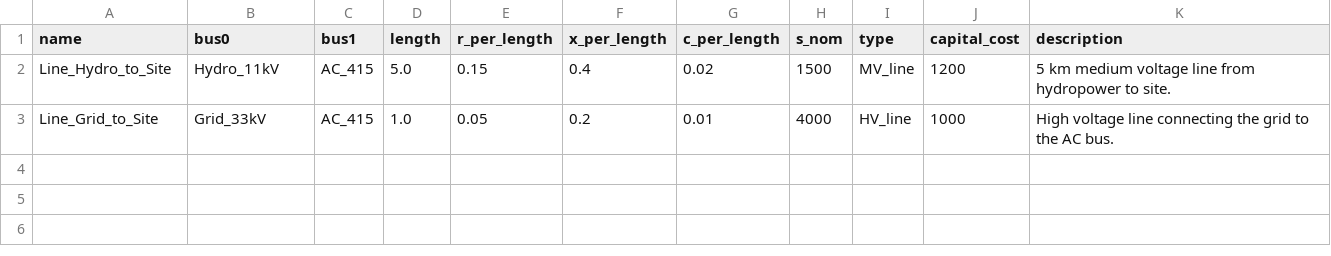
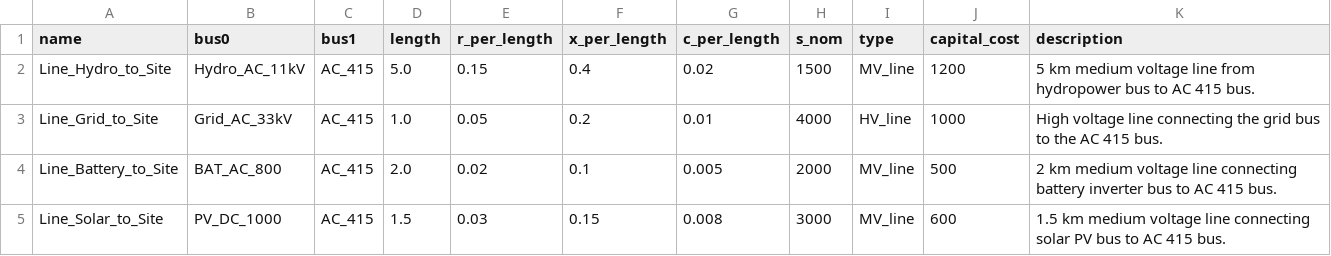
Before and after one commit to tinegachris/hybrid_renewable_pypsa, a CSV file: data/lines.csv, drawn as a sheet.

```diff
--- a/data/lines.csv
+++ b/data/lines.csv
@@ -1,3 +1,5 @@
 name,bus0,bus1,length,r_per_length,x_per_length,c_per_length,s_nom,type,capital_cost,description
-Line_Hydro_to_Site,Hydro_11kV,AC_415,5.0,0.15,0.4,0.02,1500,MV_line,1200,5 km medium voltage line from hydropower to site.
-Line_Grid_to_Site,Grid_33kV,AC_415,1.0,0.05,0.2,0.01,4000,HV_line,1000,High voltage line connecting the grid to the AC bus.
+Line_Hydro_to_Site,Hydro_AC_11kV,AC_415,5.0,0.15,0.4,0.02,1500,MV_line,1200,"5 km medium voltage line from hydropower bus to AC 415 bus."
+Line_Grid_to_Site,Grid_AC_33kV,AC_415,1.0,0.05,0.2,0.01,4000,HV_line,1000,"High voltage line connecting the grid bus to the AC 415 bus."
+Line_Battery_to_Site,BAT_AC_800,AC_415,2.0,0.02,0.1,0.005,2000,MV_line,500,"2 km medium voltage line connecting battery inverter bus to AC 415 bus."
+Line_Solar_to_Site,PV_DC_1000,AC_415,1.5,0.03,0.15,0.008,3000,MV_line,600,"1.5 km medium voltage line connecting solar PV bus to AC 415 bus."
```
Also changed, not shown: data/buses.csv, data/generators.csv, 4 other files.
